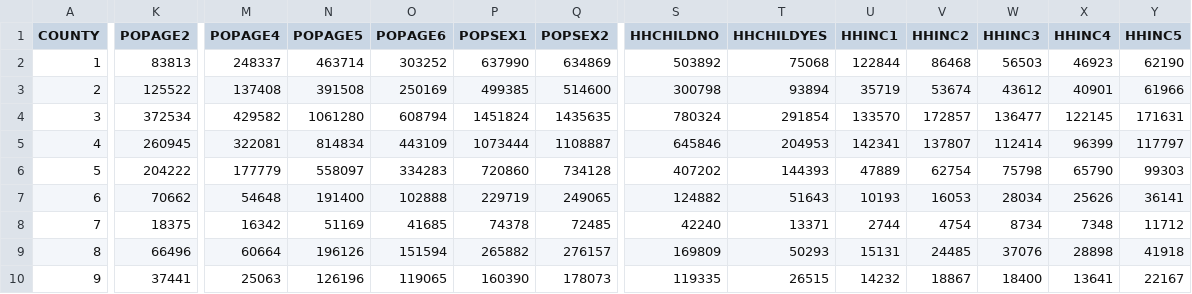
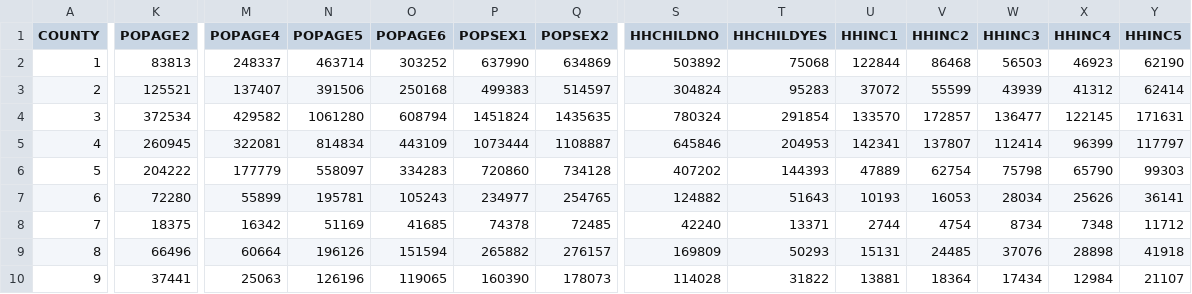
Before and after one commit to camsys/Link21-population-sim, a CSV file: models/populationsim-taz-2050/data/control_totals_county.csv, drawn as a sheet; only a part is shown, gaps mark what is left out; the diff covers the shown part only; the diff names each change by its address in the sheet, - before the commit and + after, or states it on an @@ line.

```diff
--- a/models/populationsim-taz-2050/data/control_totals_county.csv
+++ b/models/populationsim-taz-2050/data/control_totals_county.csv
-K3 (POPAGE2): 125522
+K3 (POPAGE2): 125521
-M3 (POPAGE4): 137408
+M3 (POPAGE4): 137407
-N3 (POPAGE5): 391508
+N3 (POPAGE5): 391506
-O3 (POPAGE6): 250169
+O3 (POPAGE6): 250168
-P3 (POPSEX1): 499385
+P3 (POPSEX1): 499383
-Q3 (POPSEX2): 514600
+Q3 (POPSEX2): 514597
-S3 (HHCHILDNO): 300798
+S3 (HHCHILDNO): 304824
-T3 (HHCHILDYES): 93894
+T3 (HHCHILDYES): 95283
-U3 (HHINC1): 35719
+U3 (HHINC1): 37072
-V3 (HHINC2): 53674
+V3 (HHINC2): 55599
-W3 (HHINC3): 43612
+W3 (HHINC3): 43939
-X3 (HHINC4): 40901
+X3 (HHINC4): 41312
-Y3 (HHINC5): 61966
+Y3 (HHINC5): 62414
-K7 (POPAGE2): 70662
+K7 (POPAGE2): 72280
-M7 (POPAGE4): 54648
+M7 (POPAGE4): 55899
-N7 (POPAGE5): 191400
+N7 (POPAGE5): 195781
-O7 (POPAGE6): 102888
+O7 (POPAGE6): 105243
-P7 (POPSEX1): 229719
+P7 (POPSEX1): 234977
-Q7 (POPSEX2): 249065
+Q7 (POPSEX2): 254765
-S10 (HHCHILDNO): 119335
+S10 (HHCHILDNO): 114028
-T10 (HHCHILDYES): 26515
+T10 (HHCHILDYES): 31822
-U10 (HHINC1): 14232
+U10 (HHINC1): 13881
-V10 (HHINC2): 18867
+V10 (HHINC2): 18364
-W10 (HHINC3): 18400
+W10 (HHINC3): 17434
-X10 (HHINC4): 13641
+X10 (HHINC4): 12984
-Y10 (HHINC5): 22167
+Y10 (HHINC5): 21107
```
Also changed, not shown: 17 edited cells elsewhere in this file, models/populationsim-taz-2050/data/control_totals_taz.csv, 7 other files.
